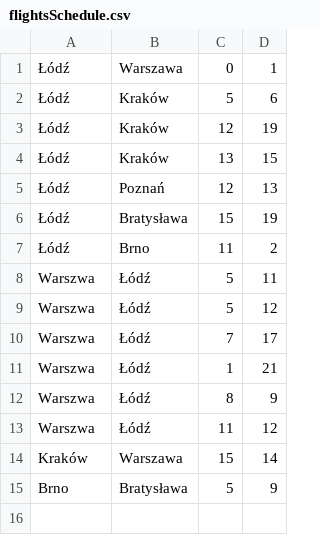
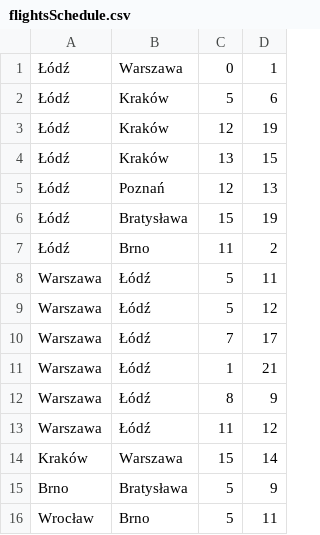
Before and after one commit to GoldenGytly777/Air-Traffic-Controller-WCF, a CSV file: resources/flightsSchedule.csv, drawn as a sheet.

```diff
--- a/resources/flightsSchedule.csv
+++ b/resources/flightsSchedule.csv
@@ -7,9 +7,10 @@
 Łódź,Brno,11,2
-Warszwa,Łódź,5,11
-Warszwa,Łódź,5,12
-Warszwa,Łódź,7,17
-Warszwa,Łódź,1,21
-Warszwa,Łódź,8,9
-Warszwa,Łódź,11,12
+Warszawa,Łódź,5,11
+Warszawa,Łódź,5,12
+Warszawa,Łódź,7,17
+Warszawa,Łódź,1,21
+Warszawa,Łódź,8,9
+Warszawa,Łódź,11,12
 Kraków,Warszawa,15,14
 Brno,Bratysława,5,9
+Wrocław,Brno,5,11
```
Also changed, not shown: 18 other files.
